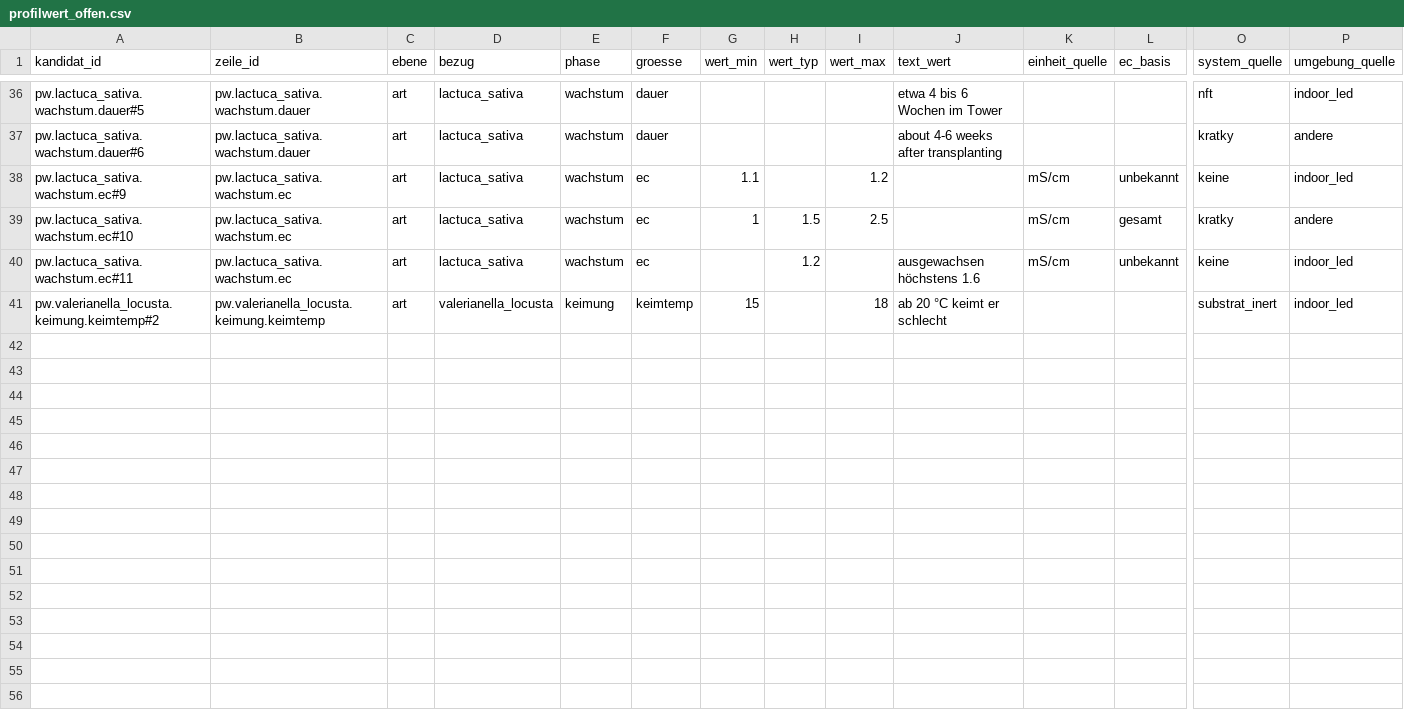
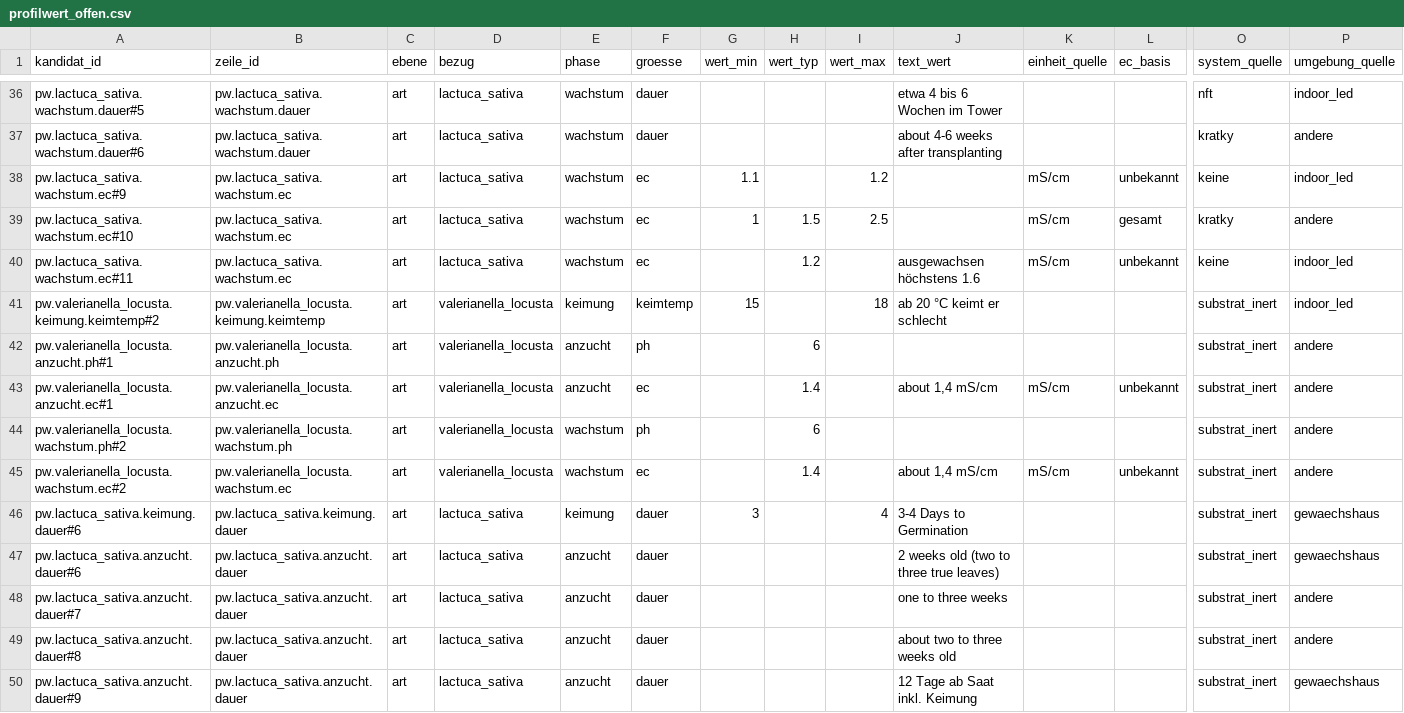
Before and after one commit to hydrovisor/hydrovisor.github.io, a CSV file: data/wissensbasis/kandidaten/teile/blattsalat/profilwert_offen.csv, drawn as a sheet; only a part is shown, gaps mark what is left out; rows hold the shown columns only; the diff names each change by its address in the sheet, - before the commit and + after, or states it on an @@ line.

```diff
--- a/data/wissensbasis/kandidaten/teile/blattsalat/profilwert_offen.csv
+++ b/data/wissensbasis/kandidaten/teile/blattsalat/profilwert_offen.csv
+row 42: pw.valerianella_locusta.anzucht.ph#1 | pw.valerianella_locusta.anzucht.ph | art | valerianella_locusta | anzucht | ph |  | 6 |  |  |  |  | substrat_inert | andere
+row 43: pw.valerianella_locusta.anzucht.ec#1 | pw.valerianella_locusta.anzucht.ec | art | valerianella_locusta | anzucht | ec |  | 1.4 |  | about 1,4 mS/cm | mS/cm | unbekannt | substrat_inert | andere
+row 44: pw.valerianella_locusta.wachstum.ph#2 | pw.valerianella_locusta.wachstum.ph | art | valerianella_locusta | wachstum | ph |  | 6 |  |  |  |  | substrat_inert | andere
+row 45: pw.valerianella_locusta.wachstum.ec#2 | pw.valerianella_locusta.wachstum.ec | art | valerianella_locusta | wachstum | ec |  | 1.4 |  | about 1,4 mS/cm | mS/cm | unbekannt | substrat_inert | andere
+row 46: pw.lactuca_sativa.keimung.dauer#6 | pw.lactuca_sativa.keimung.dauer | art | lactuca_sativa | keimung | dauer | 3 |  | 4 | 3-4 Days to Germination |  |  | substrat_inert | gewaechshaus
+row 47: pw.lactuca_sativa.anzucht.dauer#6 | pw.lactuca_sativa.anzucht.dauer | art | lactuca_sativa | anzucht | dauer |  |  |  | 2 weeks old (two to three true leaves) |  |  | substrat_inert | gewaechshaus
+row 48: pw.lactuca_sativa.anzucht.dauer#7 | pw.lactuca_sativa.anzucht.dauer | art | lactuca_sativa | anzucht | dauer |  |  |  | one to three weeks |  |  | substrat_inert | andere
+row 49: pw.lactuca_sativa.anzucht.dauer#8 | pw.lactuca_sativa.anzucht.dauer | art | lactuca_sativa | anzucht | dauer |  |  |  | about two to three weeks old |  |  | substrat_inert | andere
+row 50: pw.lactuca_sativa.anzucht.dauer#9 | pw.lactuca_sativa.anzucht.dauer | art | lactuca_sativa | anzucht | dauer |  |  |  | 12 Tage ab Saat inkl. Keimung |  |  | substrat_inert | gewaechshaus
```
Also changed, not shown: data/wissensbasis/kandidaten/teile/fruchtgemuese/profilwert_offen.csv, data/wissensbasis/kandidaten/teile/fuchsschwanz/profilwert.csv, 22 other files.
